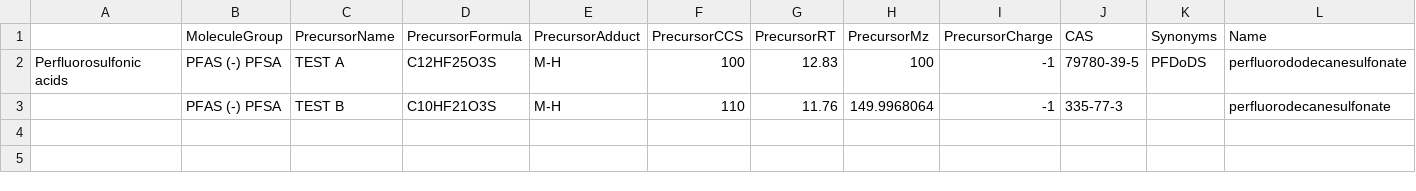
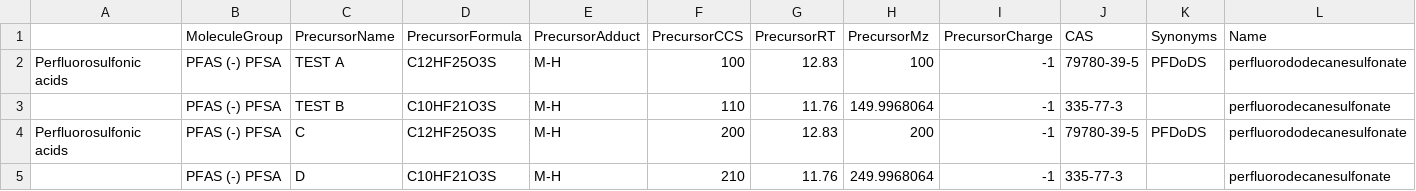
Before and after one commit to greg1d/PFAS-IMplementor-for-Mass-Spectrometry--PIMMS-, a CSV file: PIMMS v1.2/import folder/Library test file 1.csv, drawn as a sheet; only a part is shown; rows hold the shown columns only; the diff names each change by its address in the sheet, - before the commit and + after, or states it on an @@ line.

```diff
--- a/PIMMS v1.2/import folder/Library test file 1.csv
+++ b/PIMMS v1.2/import folder/Library test file 1.csv
+row 4: Perfluorosulfonic acids | PFAS (-) PFSA | C | C12HF25O3S | M-H | 200 | 12.83 | 200 | -1 | 79780-39-5 | PFDoDS | perfluorododecanesulfonate
+row 5:  | PFAS (-) PFSA | D | C10HF21O3S | M-H | 210 | 11.76 | 249.9968064 | -1 | 335-77-3 |  | perfluorodecanesulfonate
```
Also changed, not shown: PIMMS v1.2/Data_output/PIMMS Processed Data set test.csv, 2 other files.
